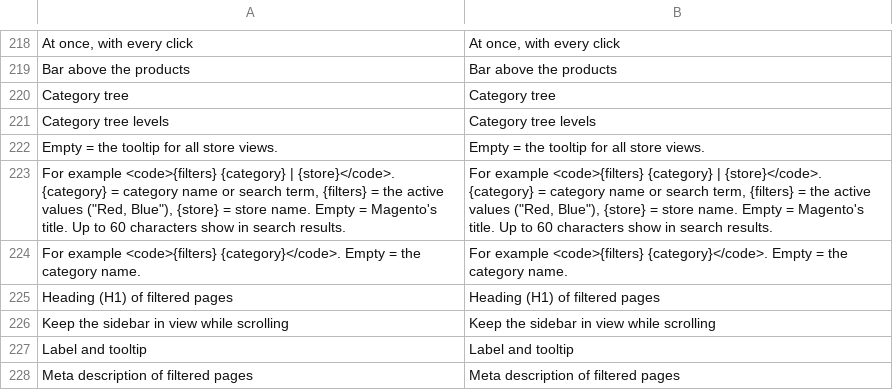
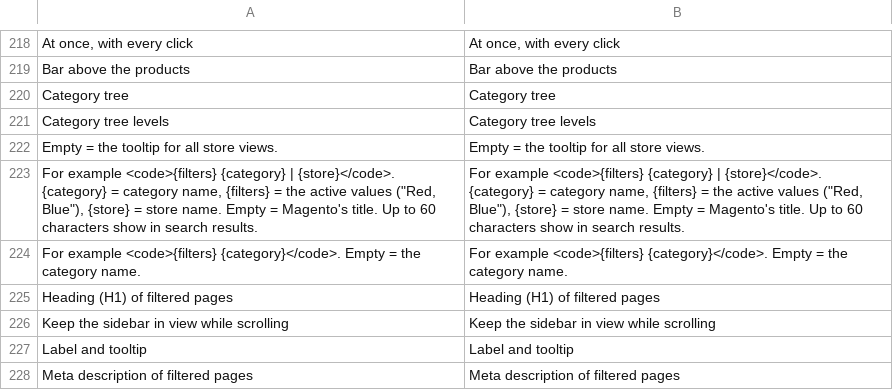
Before and after one commit to 5mehulhelp5/openfilter, a CSV file: i18n/en_US.csv, drawn as a sheet; only a part is shown, gaps mark what is left out.

```diff
--- a/i18n/en_US.csv
+++ b/i18n/en_US.csv
@@ -222,3 +222,3 @@
 "Empty = the tooltip for all store views.","Empty = the tooltip for all store views."
-"For example <code>{filters} {category} | {store}</code>. {category} = category name or search term, {filters} = the active values (""Red, Blue""), {store} = store name. Empty = Magento's title. Up to 60 characters show in search results.","For example <code>{filters} {category} | {store}</code>. {category} = category name or search term, {filters} = the active values (""Red, Blue""), {store} = store name. Empty = Magento's title. Up to 60 characters show in search results."
+"For example <code>{filters} {category} | {store}</code>. {category} = category name, {filters} = the active values (""Red, Blue""), {store} = store name. Empty = Magento's title. Up to 60 characters show in search results.","For example <code>{filters} {category} | {store}</code>. {category} = category name, {filters} = the active values (""Red, Blue""), {store} = store name. Empty = Magento's title. Up to 60 characters show in search results."
 "For example <code>{filters} {category}</code>. Empty = the category name.","For example <code>{filters} {category}</code>. Empty = the category name."
```
Also changed, not shown: i18n/de_DE.csv, 18 other files.
